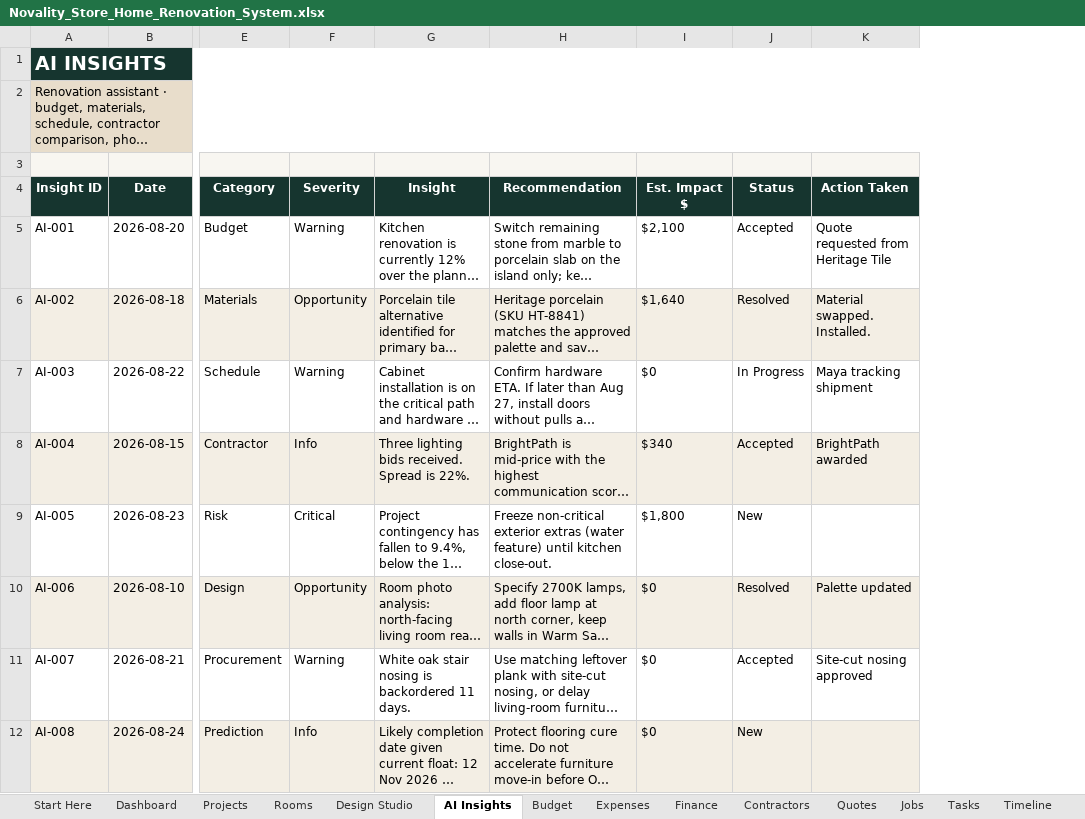
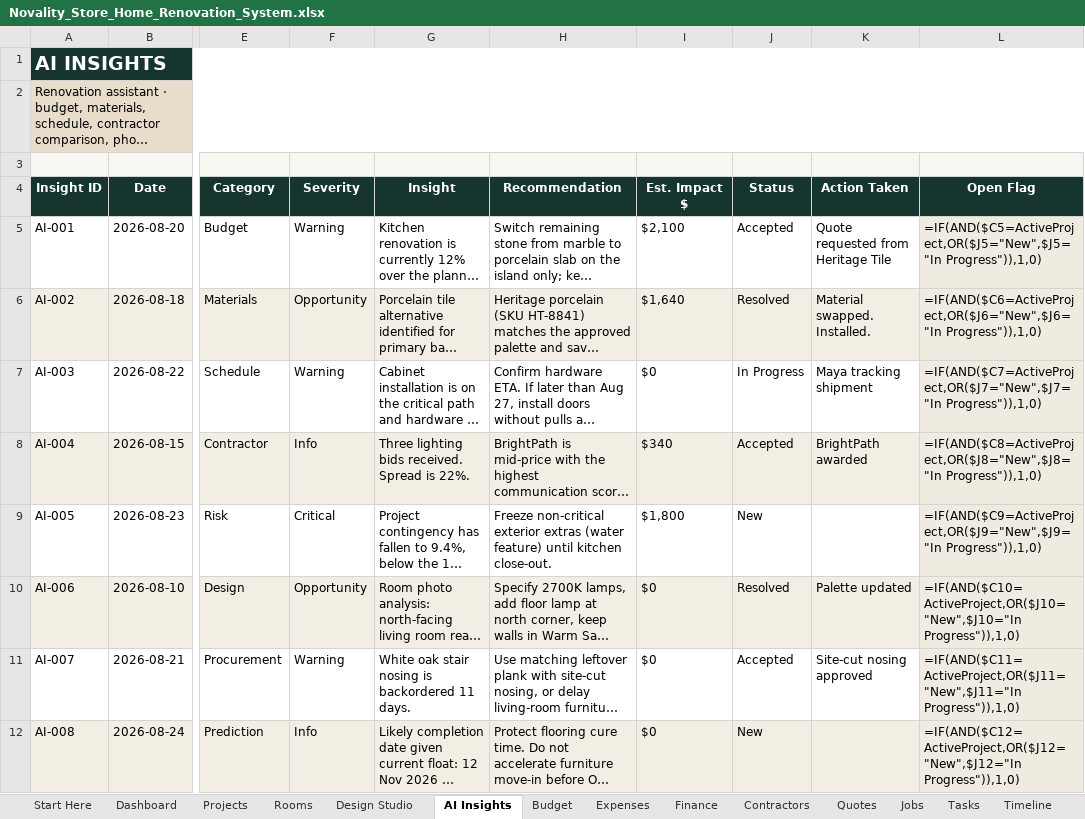
Before and after one commit to arbabkhan007/All-api, an Excel workbook: home-renovation-system/Novality_Store_Home_Renovation_System.xlsx, sheet AI Insights, drawn as a sheet; only a part is shown, gaps mark what is left out; long unchanged cells end in …; values as stored, in another font and other column widths than the file's, no borders; formulas without a stored value are shown as written; conditional formats not drawn; the diff names each change by its address in the sheet, - before the commit and + after, or states it on an @@ line.

Commit message:
Fix Excel repair: replace FILTER/array formulas with INDEX/MATCH.
Dashboard and Shopping List used FILTER and array MATCH, which Excel
file validation stripped. Rank helper columns plus scalar INDEX/MATCH
keep the lists live without spilling into merged cells.

Co-authored-by: arena-agent <297053741+arena-agent@users.noreply.github.com>

```diff
--- a/home-renovation-system/Novality_Store_Home_Renovation_System.xlsx (sheet AI Insights)
+++ b/home-renovation-system/Novality_Store_Home_Renovation_System.xlsx (sheet AI Insights)
+column L (Open Flag), rows 5-12: =IF(AND($C5=ActiveProject,OR($J5="New",$J5="In Progress")),1,0) | =IF(AND($C6=ActiveProject,OR($J6="New",$J6="In Progress")),1,0) | =IF(AND($C7=ActiveProject,OR($J7="New",$J7="In Progress")),1,0) | =IF(AND($C8=ActiveProject,OR($J8="New",$J8="In Progress")),1,0) | =IF(AND($C9=ActiveProject,OR($J9="New",$J9="In Progress")),1,0) | =IF(AND($C10=ActiveProject,OR($J10="New",$J10="In Progress")),1,0) | =IF(AND($C11=ActiveProject,OR($J11="New",$J11="In Progress")),1,0) | =IF(AND($C12=ActiveProject,OR($J12="New",$J12="In Progress")),1,0)
```
Also changed, not shown: sheet Shopping List, sheet Dashboard, sheet Admin, sheet Calendar, sheet Finance, sheet Expenses, 2 more sheets, 4 other files.
